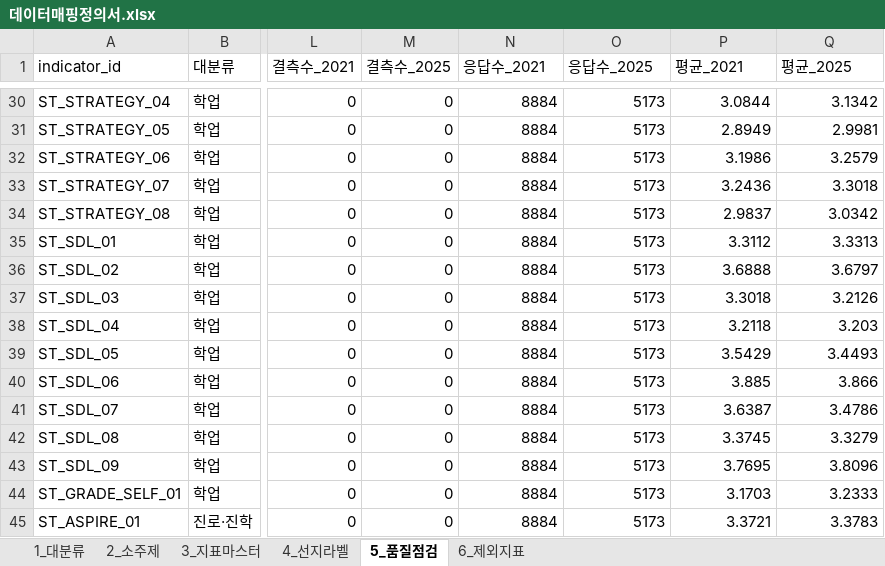
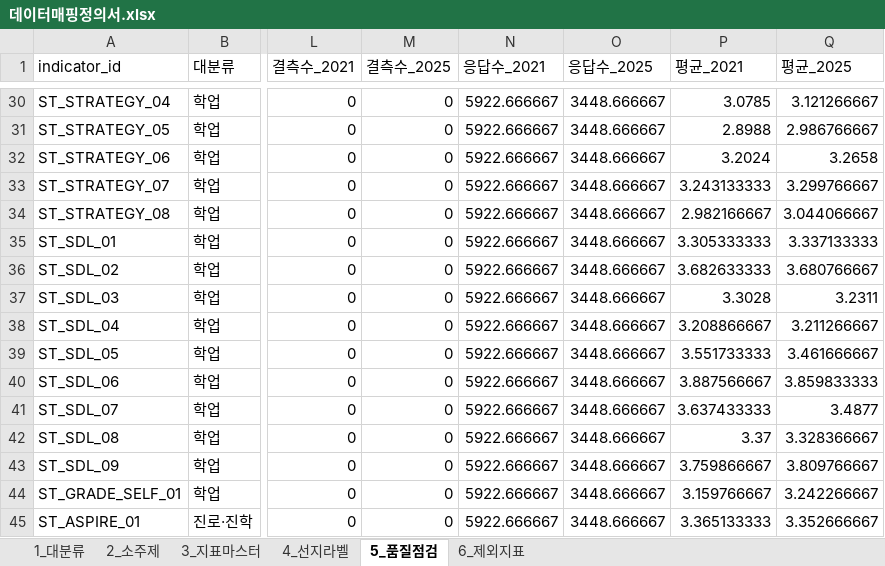
Before and after one commit to memorylane-dev/gie-panel, an Excel workbook: delivery/업체전달_데이터셋_v1/01_정의/데이터매핑정의서.xlsx, sheet 5_품질점검, drawn as a sheet; only a part is shown, gaps mark what is left out; values as stored, in another font and other column widths than the file's, no borders; the diff covers the shown part only; the diff names each change by its address in the sheet, - before the commit and + after, or states it on an @@ line.

```diff
--- a/delivery/업체전달_데이터셋_v1/01_정의/데이터매핑정의서.xlsx (sheet 5_품질점검)
+++ b/delivery/업체전달_데이터셋_v1/01_정의/데이터매핑정의서.xlsx (sheet 5_품질점검)
-N30:N45 (응답수_2021): 8884
+N30:N45 (응답수_2021): 5922.666667
-O30:O45 (응답수_2025): 5173
+O30:O45 (응답수_2025): 3448.666667
-P30 (평균_2021): 3.0844
+P30 (평균_2021): 3.0785
-Q30 (평균_2025): 3.1342
+Q30 (평균_2025): 3.121266667
-P31 (평균_2021): 2.8949
+P31 (평균_2021): 2.8988
-Q31 (평균_2025): 2.9981
+Q31 (평균_2025): 2.986766667
-P32 (평균_2021): 3.1986
+P32 (평균_2021): 3.2024
-Q32 (평균_2025): 3.2579
+Q32 (평균_2025): 3.2658
-P33 (평균_2021): 3.2436
+P33 (평균_2021): 3.243133333
-Q33 (평균_2025): 3.3018
+Q33 (평균_2025): 3.299766667
-P34 (평균_2021): 2.9837
+P34 (평균_2021): 2.982166667
-Q34 (평균_2025): 3.0342
+Q34 (평균_2025): 3.044066667
-P35 (평균_2021): 3.3112
+P35 (평균_2021): 3.305333333
-Q35 (평균_2025): 3.3313
+Q35 (평균_2025): 3.337133333
-P36 (평균_2021): 3.6888
+P36 (평균_2021): 3.682633333
-Q36 (평균_2025): 3.6797
+Q36 (평균_2025): 3.680766667
-P37 (평균_2021): 3.3018
+P37 (평균_2021): 3.3028
-Q37 (평균_2025): 3.2126
+Q37 (평균_2025): 3.2311
-P38 (평균_2021): 3.2118
+P38 (평균_2021): 3.208866667
-Q38 (평균_2025): 3.203
+Q38 (평균_2025): 3.211266667
-P39 (평균_2021): 3.5429
+P39 (평균_2021): 3.551733333
-Q39 (평균_2025): 3.4493
+Q39 (평균_2025): 3.461666667
-P40 (평균_2021): 3.885
+P40 (평균_2021): 3.887566667
-Q40 (평균_2025): 3.866
+Q40 (평균_2025): 3.859833333
-P41 (평균_2021): 3.6387
+P41 (평균_2021): 3.637433333
-Q41 (평균_2025): 3.4786
+Q41 (평균_2025): 3.4877
-P42 (평균_2021): 3.3745
+P42 (평균_2021): 3.37
-Q42 (평균_2025): 3.3279
+Q42 (평균_2025): 3.328366667
-P43 (평균_2021): 3.7695
+P43 (평균_2021): 3.759866667
-Q43 (평균_2025): 3.8096
+Q43 (평균_2025): 3.809766667
-P44 (평균_2021): 3.1703
+P44 (평균_2021): 3.159766667
-Q44 (평균_2025): 3.2333
+Q44 (평균_2025): 3.242266667
-P45 (평균_2021): 3.3721
+P45 (평균_2021): 3.365133333
-Q45 (평균_2025): 3.3783
+Q45 (평균_2025): 3.352666667
```
Also changed, not shown: 905 edited cells elsewhere in this sheet, 11 other files.
